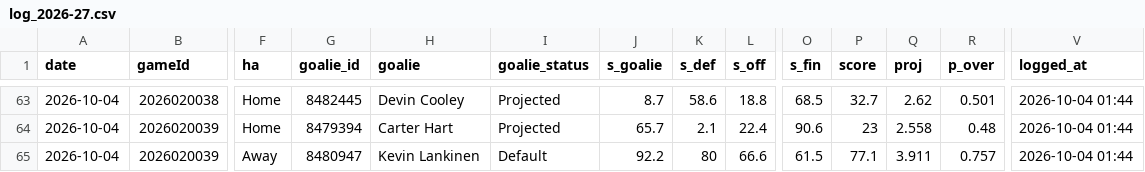
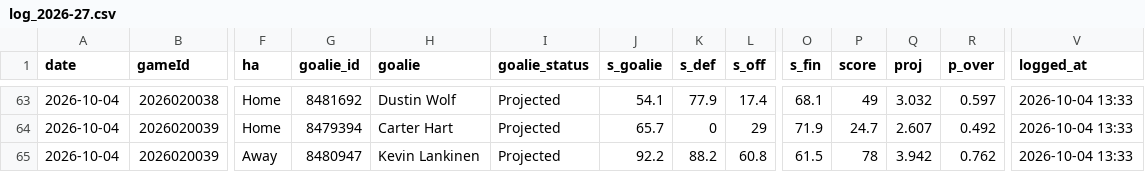
Before and after one commit to Johnbrick123/nhl-unders, a CSV file: monitor/log_2026-27.csv, drawn as a sheet; only a part is shown, gaps mark what is left out; the diff covers the shown part only; the diff names each change by its address in the sheet, - before the commit and + after, or states it on an @@ line.

```diff
--- a/monitor/log_2026-27.csv
+++ b/monitor/log_2026-27.csv
-G63 (goalie_id): 8482445
+G63 (goalie_id): 8481692
-H63 (goalie): Devin Cooley
+H63 (goalie): Dustin Wolf
-J63 (s_goalie): 8.7
+J63 (s_goalie): 54.1
-K63 (s_def): 58.6
+K63 (s_def): 77.9
-L63 (s_off): 18.8
+L63 (s_off): 17.4
-O63 (s_fin): 68.5
+O63 (s_fin): 68.1
-P63 (score): 32.7
+P63 (score): 49
-Q63 (proj): 2.62
+Q63 (proj): 3.032
-R63 (p_over): 0.501
+R63 (p_over): 0.597
-V63:V65 (logged_at): 2026-10-04 01:44
+V63:V65 (logged_at): 2026-10-04 13:33
-K64 (s_def): 2.1
+K64 (s_def): 0
-L64 (s_off): 22.4
+L64 (s_off): 29
-O64 (s_fin): 90.6
+O64 (s_fin): 71.9
-P64 (score): 23
+P64 (score): 24.7
-Q64 (proj): 2.558
+Q64 (proj): 2.607
-R64 (p_over): 0.48
+R64 (p_over): 0.492
-I65 (goalie_status): Default
+I65 (goalie_status): Projected
-K65 (s_def): 80
+K65 (s_def): 88.2
-L65 (s_off): 66.6
+L65 (s_off): 60.8
-P65 (score): 77.1
+P65 (score): 78
-Q65 (proj): 3.911
+Q65 (proj): 3.942
-R65 (p_over): 0.757
+R65 (p_over): 0.762
```
Also changed, not shown: 35 edited cells elsewhere in this file, 4 other files.
